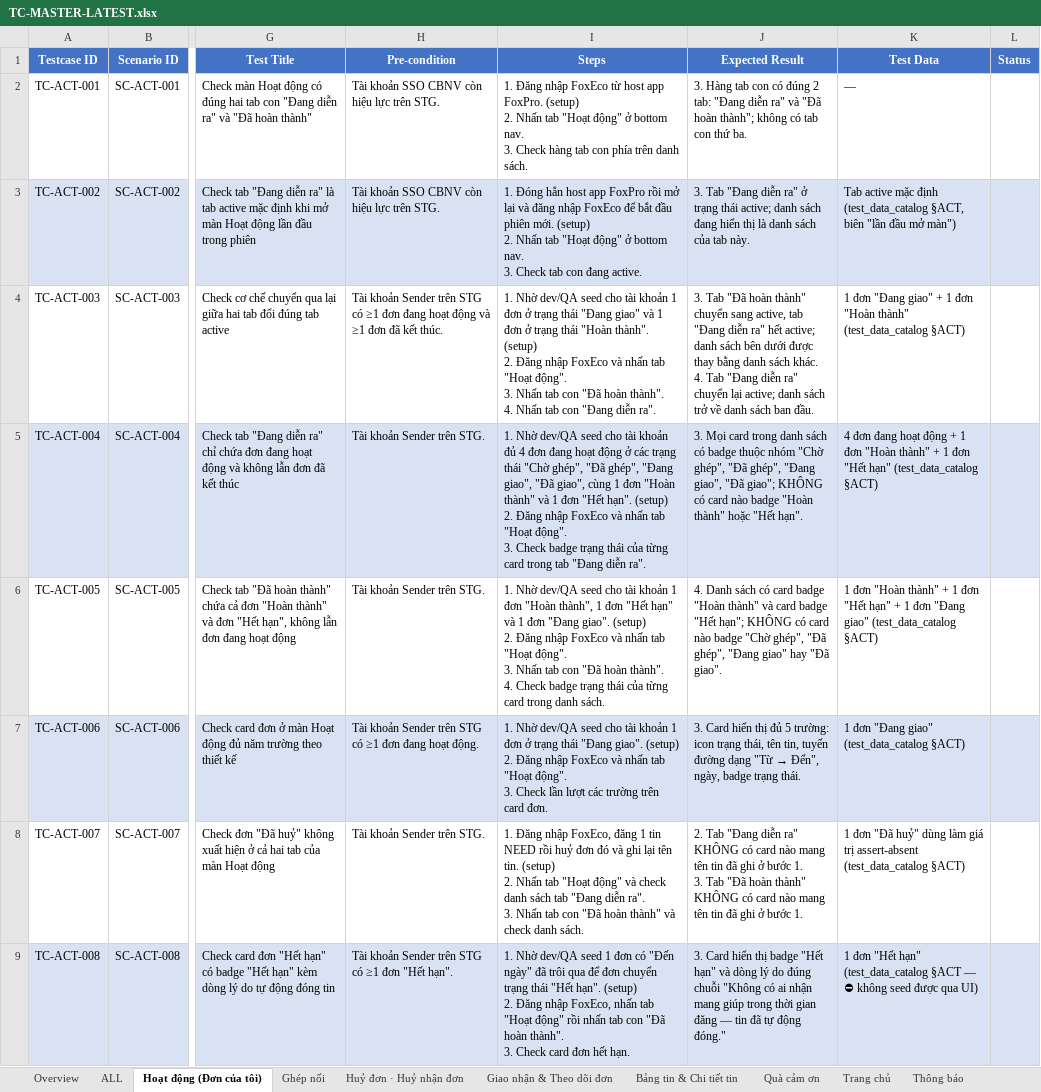
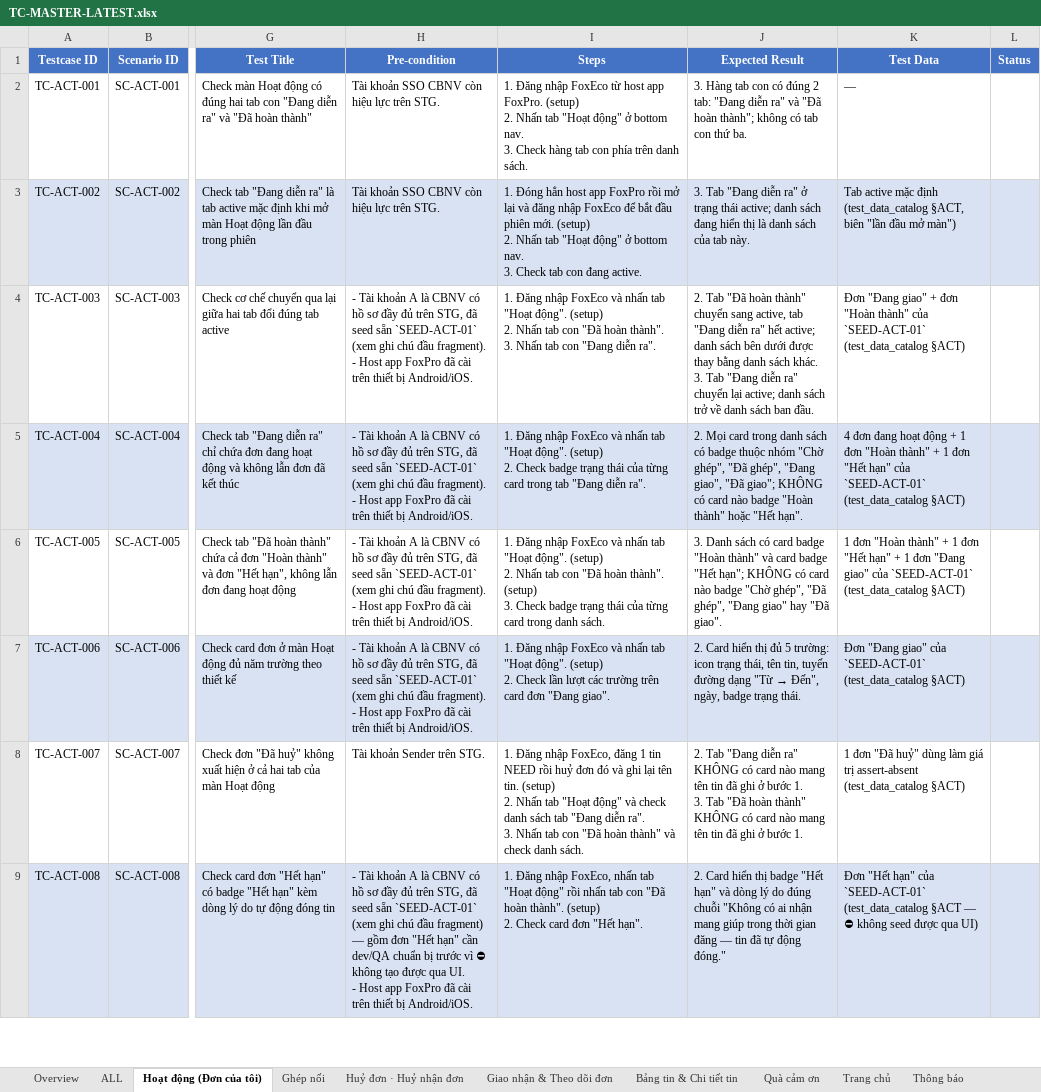
Before and after one commit to giangdc/FoxEco_V2, an Excel workbook: 03_test-cases/TC-MASTER-LATEST.xlsx, sheet Hoạt động (Đơn của tôi), drawn as a sheet; only a part is shown, gaps mark what is left out; values as stored, in another font and other column widths than the file's, no borders; ↵ is a line break in a cell; the diff covers the shown part only; the diff names each change by its address in the sheet, - before the commit and + after, or states it on an @@ line.

Commit message:
test(v1.0): consolidate shared seed data across all TC modules [AI]
Add Project_rule §10.3 to require one shared seed block per module
instead of repeating "nhờ dev/QA seed" per TC, and prefer creating
order states via real UI flow over DB seeding. Revise all 11 TC
fragments accordingly (~85% of 219 TC now self-servable); re-sync
TC-MASTER for ACT only, other modules flagged as pending full
consolidate due to pre-existing xlsx/fragment drift.

Refs: N/A

```diff
--- a/03_test-cases/TC-MASTER-LATEST.xlsx (sheet Hoạt động (Đơn của tôi))
+++ b/03_test-cases/TC-MASTER-LATEST.xlsx (sheet Hoạt động (Đơn của tôi))
-H4 (Pre-condition): Tài khoản Sender trên STG có ≥1 đơn đang hoạt động và ≥1 đơn đã kết thúc.
+H4 (Pre-condition): - Tài khoản A là CBNV có hồ sơ đầy đủ trên STG, đã seed sẵn `SEED-ACT-01` (xem ghi chú đầu fragment). ↵ - Host app FoxPro đã cài trên thiết bị Android/iOS.
-I4 (Steps): 1. Nhờ dev/QA seed cho tài khoản 1 đơn ở trạng thái "Đang giao" và 1 đơn ở trạng thái "Hoàn thành". (setup) ↵ 2. Đăng nhập FoxEco và nhấn tab "Hoạt động". ↵ 3. Nhấn tab con "Đã hoàn thành". ↵ 4. Nhấn tab…
+I4 (Steps): 1. Đăng nhập FoxEco và nhấn tab "Hoạt động". (setup) ↵ 2. Nhấn tab con "Đã hoàn thành". ↵ 3. Nhấn tab…
-J4 (Expected Result): 3. Tab "Đã hoàn thành" chuyển sang active, tab "Đang diễn ra" hết active; danh sách bên dưới được thay bằng danh sách khác. ↵ 4. Tab "Đang…
+J4 (Expected Result): 2. Tab "Đã hoàn thành" chuyển sang active, tab "Đang diễn ra" hết active; danh sách bên dưới được thay bằng danh sách khác. ↵ 3. Tab "Đang…
-K4 (Test Data): 1 đơn "Đang giao" + 1 đơn "Hoàn thành" (test_data_catalog §ACT)
+K4 (Test Data): Đơn "Đang giao" + đơn "Hoàn thành" của `SEED-ACT-01` (test_data_catalog §ACT)
-H5:H6 (Pre-condition): Tài khoản Sender trên STG.
+H5:H6 (Pre-condition): - Tài khoản A là CBNV có hồ sơ đầy đủ trên STG, đã seed sẵn `SEED-ACT-01` (xem ghi chú đầu fragment). ↵ - Host app FoxPro đã cài trên thiết bị Android/iOS.
-I5 (Steps): 1. Nhờ dev/QA seed cho tài khoản đủ 4 đơn đang hoạt động ở các trạng thái "Chờ ghép", "Đã ghép", "Đang giao", "Đã giao", cùng 1 đơn "Hoàn thành" và 1 đơn "Hết hạn". (setup) ↵ 2. Đăng nhập FoxEco và nhấn tab "Hoạt động". ↵ 3. Check badge…
+I5 (Steps): 1. Đăng nhập FoxEco và nhấn tab "Hoạt động". (setup) ↵ 2. Check badge…
-J5 (Expected Result): 3. Mọi card…
+J5 (Expected Result): 2. Mọi card…
-K5 (Test Data): …"Hết hạn" (test_data_catalog §ACT)
+K5 (Test Data): …"Hết hạn" của `SEED-ACT-01` (test_data_catalog §ACT)
-I6 (Steps): 1. Nhờ dev/QA seed cho tài khoản 1 đơn "Hoàn thành", 1 đơn "Hết hạn" và 1 đơn "Đang giao". (setup) ↵ 2. Đăng nhập FoxEco và nhấn tab "Hoạt động". ↵ 3. Nhấn tab con "Đã hoàn thành". ↵ 4. Check badge…
+I6 (Steps): 1. Đăng nhập FoxEco và nhấn tab "Hoạt động". (setup) ↵ 2. Nhấn tab con "Đã hoàn thành". (setup) ↵ 3. Check badge…
-J6 (Expected Result): 4. Danh sách…
+J6 (Expected Result): 3. Danh sách…
-K6 (Test Data): …"Đang giao" (test_data_catalog §ACT)
+K6 (Test Data): …"Đang giao" của `SEED-ACT-01` (test_data_catalog §ACT)
-H7 (Pre-condition): Tài khoản Sender trên STG có ≥1 đơn đang hoạt động.
+H7 (Pre-condition): - Tài khoản A là CBNV có hồ sơ đầy đủ trên STG, đã seed sẵn `SEED-ACT-01` (xem ghi chú đầu fragment). ↵ - Host app FoxPro đã cài trên thiết bị Android/iOS.
-I7 (Steps): 1. Nhờ dev/QA seed cho tài khoản 1 đơn ở trạng thái "Đang giao". (setup) ↵ 2. Đăng nhập FoxEco và nhấn tab "Hoạt động". ↵ 3. Check lần lượt các trường trên card đơn.
+I7 (Steps): 1. Đăng nhập FoxEco và nhấn tab "Hoạt động". (setup) ↵ 2. Check lần lượt các trường trên card đơn "Đang giao".
-J7 (Expected Result): 3. Card hiển…
+J7 (Expected Result): 2. Card hiển…
-K7 (Test Data): 1 đơn "Đang giao" (test_data_catalog §ACT)
+K7 (Test Data): Đơn "Đang giao" của `SEED-ACT-01` (test_data_catalog §ACT)
-H9 (Pre-condition): Tài khoản Sender trên STG có ≥1 đơn "Hết hạn".
+H9 (Pre-condition): - Tài khoản A là CBNV có hồ sơ đầy đủ trên STG, đã seed sẵn `SEED-ACT-01` (xem ghi chú đầu fragment) — gồm đơn "Hết hạn" cần dev/QA chuẩn bị trước vì ⛔ không tạo được qua UI. ↵ - Host app FoxPro đã cài trên thiết bị Android/iOS.
-I9 (Steps): 1. Nhờ dev/QA seed 1 đơn có "Đến ngày" đã trôi qua để đơn chuyển trạng thái "Hết hạn". (setup) ↵ 2. Đăng nhập FoxEco, nhấn tab "Hoạt động" rồi nhấn tab con "Đã hoàn thành". ↵ 3. Check card đơn hết hạn.
+I9 (Steps): 1. Đăng nhập FoxEco, nhấn tab "Hoạt động" rồi nhấn tab con "Đã hoàn thành". (setup) ↵ 2. Check card đơn "Hết hạn".
-J9 (Expected Result): 3. Card hiển…
+J9 (Expected Result): 2. Card hiển…
-K9 (Test Data): 1 đơn "Hết hạn" (test_data_catalog §ACT…
+K9 (Test Data): Đơn "Hết hạn" của `SEED-ACT-01` (test_data_catalog §ACT…
```
Also changed, not shown: 14 edited cells elsewhere in this sheet, sheet ALL, sheet Tài khoản & Hồ sơ, 03_test-cases/v1.0/TC-MASTER-v1.0.xlsx, 14 other files.
